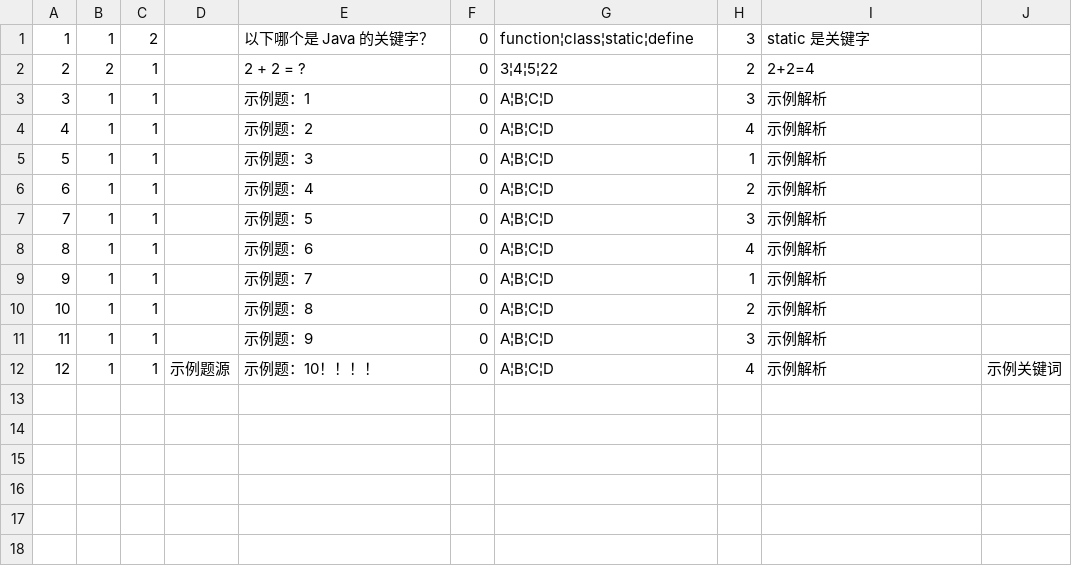
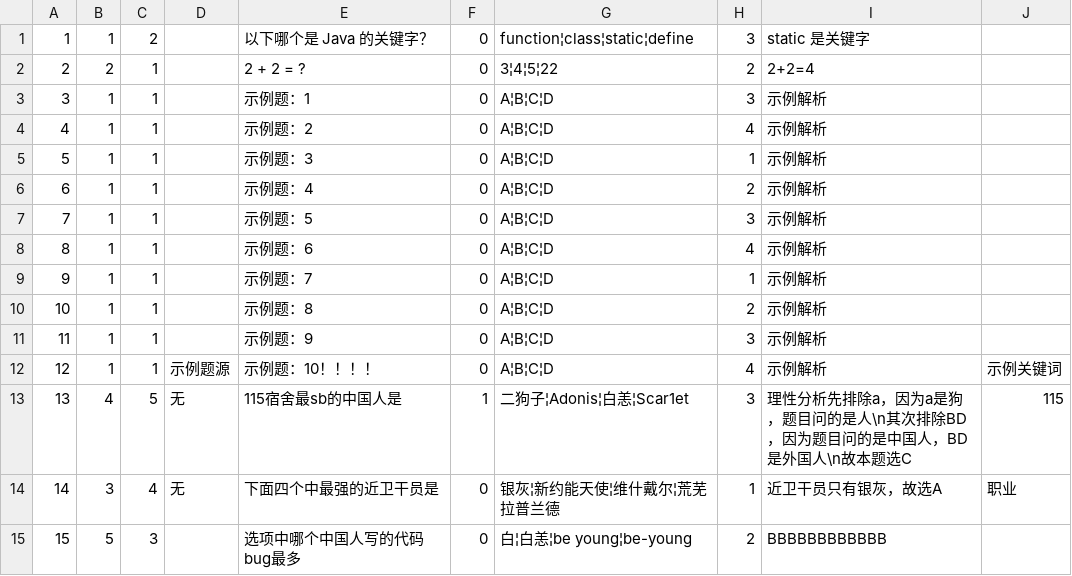
Before and after one commit to TeamHourai/P.R.T.S.TrainingSystem, a CSV file: data/questions.csv, drawn as a sheet; the diff names each change by its address in the sheet, - before the commit and + after, or states it on an @@ line.

```diff
--- a/data/questions.csv
+++ b/data/questions.csv
+row 13: 13 | 4 | 5 | 无 | 115宿舍最sb的中国人是 | 1 | 二狗子¦Adonis¦白恙¦Scar1et | 3 | 理性分析先排除a，因为a是狗，题目问的是人\n其次排除BD，因为题目问的是中国人，BD是外国人\n故本题选C | 115
+row 14: 14 | 3 | 4 | 无 | 下面四个中最强的近卫干员是 | 0 | 银灰¦新约能天使¦维什戴尔¦荒芜拉普兰德 | 1 | 近卫干员只有银灰，故选A | 职业
+row 15: 15 | 5 | 3 |  | 选项中哪个中国人写的代码bug最多 | 0 | 白¦白恙¦be young¦be-young | 2 | BBBBBBBBBBBB
```
Also changed, not shown: data/users.csv, 2 other files.
